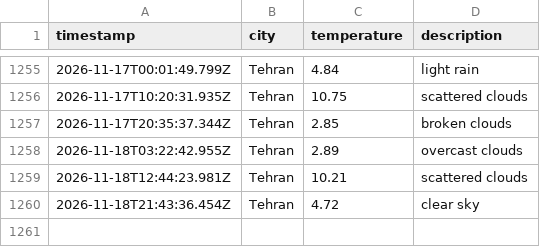
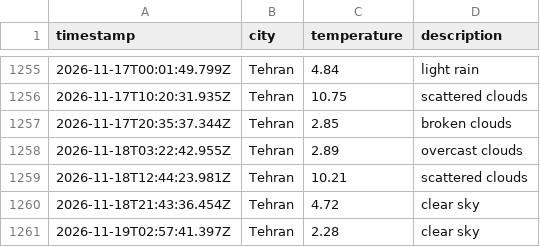
Before and after one commit to 0BluSky0/Weather-app-js, a CSV file: data/weather_log.csv, drawn as a sheet; only a part is shown, gaps mark what is left out; the diff names each change by its address in the sheet, - before the commit and + after, or states it on an @@ line.

```diff
--- a/data/weather_log.csv
+++ b/data/weather_log.csv
+row 1261: 2026-11-19T02:57:41.397Z | Tehran | 2.28 | clear sky
```
Also changed, not shown: 1 other file.
